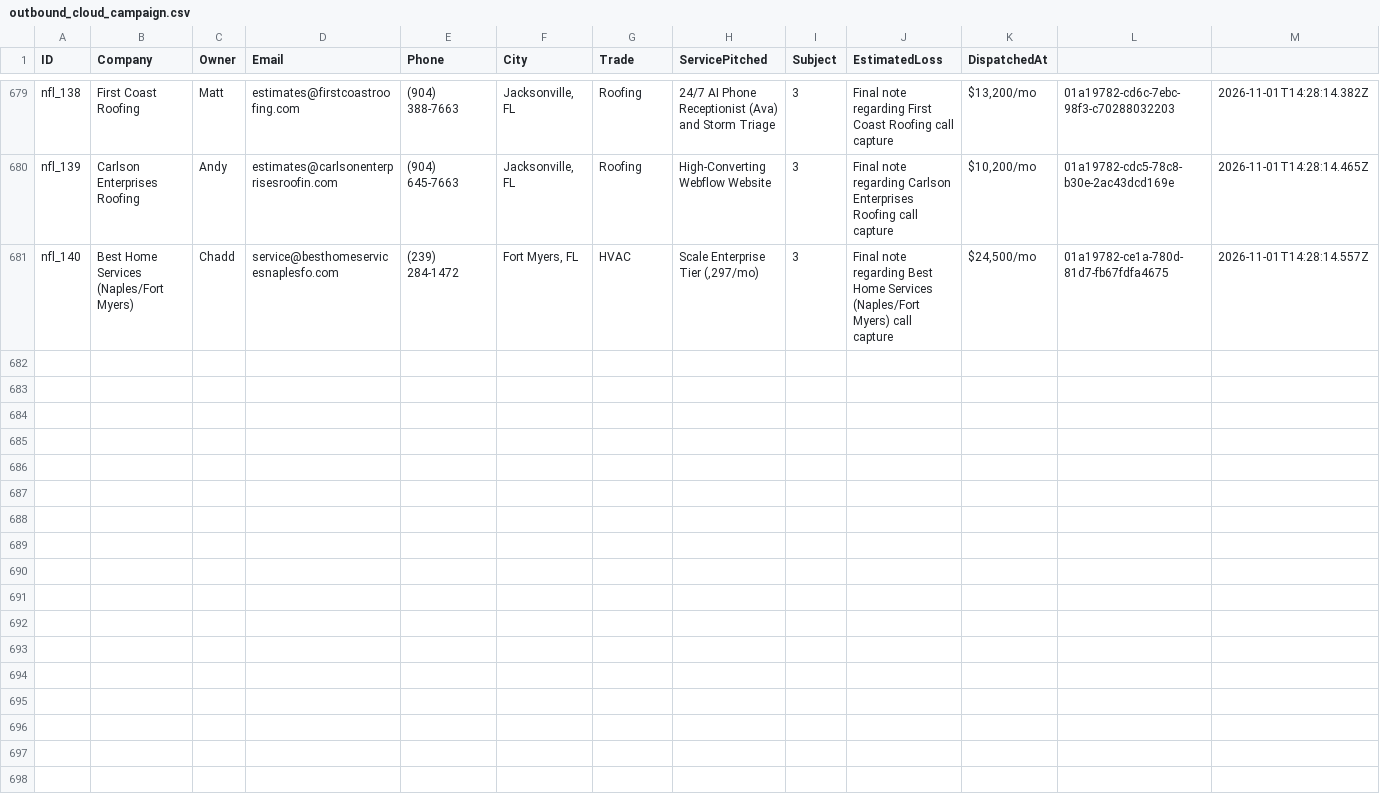
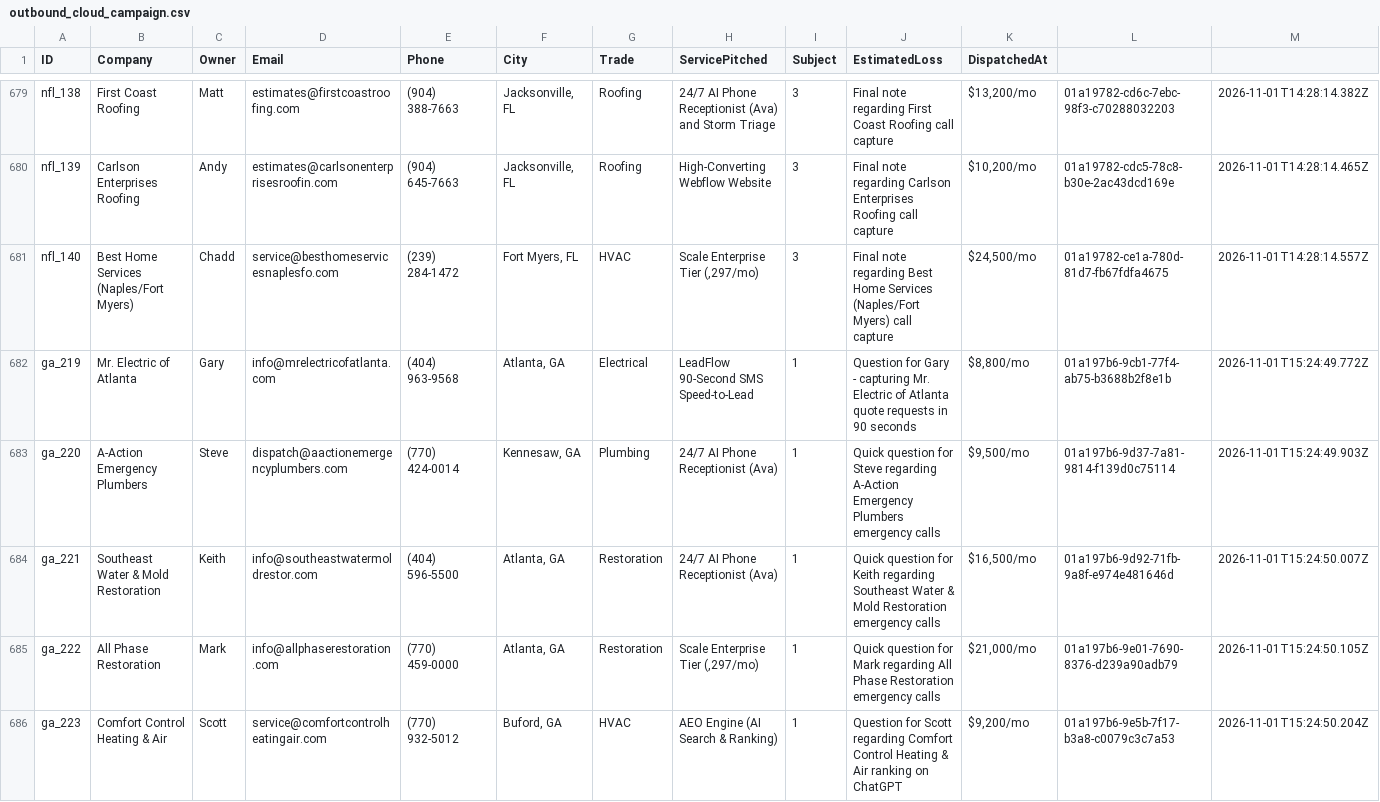
Before and after one commit to hluke2057-hub/Vantorxsolutions, a CSV file: data/outbound_cloud_campaign.csv, drawn as a sheet; only a part is shown, gaps mark what is left out; the diff names each change by its address in the sheet, - before the commit and + after, or states it on an @@ line.

Commit message:
chore(cloud-autopilot): 24/7 autonomous dispatch cycle completed [skip ci]

```diff
--- a/data/outbound_cloud_campaign.csv
+++ b/data/outbound_cloud_campaign.csv
+row 682: ga_219 | Mr. Electric of Atlanta | Gary | info@mrelectricofatlanta.com | (404) 963-9568 | Atlanta, GA | Electrical | LeadFlow 90-Second SMS Speed-to-Lead | 1 | Question for Gary - capturing Mr. Electric of Atlanta quote requests in 90 seconds | $8,800/mo | 01a197b6-9cb1-77f4-ab75-b3688b2f8e1b | 2026-11-01T15:24:49.772Z
+row 683: ga_220 | A-Action Emergency Plumbers | Steve | dispatch@aactionemergencyplumbers.com | (770) 424-0014 | Kennesaw, GA | Plumbing | 24/7 AI Phone Receptionist (Ava) | 1 | Quick question for Steve regarding A-Action Emergency Plumbers emergency calls | $9,500/mo | 01a197b6-9d37-7a81-9814-f139d0c75114 | 2026-11-01T15:24:49.903Z
+row 684: ga_221 | Southeast Water & Mold Restoration | Keith | info@southeastwatermoldrestor.com | (404) 596-5500 | Atlanta, GA | Restoration | 24/7 AI Phone Receptionist (Ava) | 1 | Quick question for Keith regarding Southeast Water & Mold Restoration emergency calls | $16,500/mo | 01a197b6-9d92-71fb-9a8f-e974e481646d | 2026-11-01T15:24:50.007Z
+row 685: ga_222 | All Phase Restoration | Mark | info@allphaserestoration.com | (770) 459-0000 | Atlanta, GA | Restoration | Scale Enterprise Tier (,297/mo) | 1 | Quick question for Mark regarding All Phase Restoration emergency calls | $21,000/mo | 01a197b6-9e01-7690-8376-d239a90adb79 | 2026-11-01T15:24:50.105Z
+row 686: ga_223 | Comfort Control Heating & Air | Scott | service@comfortcontrolheatingair.com | (770) 932-5012 | Buford, GA | HVAC | AEO Engine (AI Search & Ranking) | 1 | Question for Scott regarding Comfort Control Heating & Air ranking on ChatGPT | $9,200/mo | 01a197b6-9e5b-7f17-b3a8-c0079c3c7a53 | 2026-11-01T15:24:50.204Z
```
Also changed, not shown: 4 other files.
